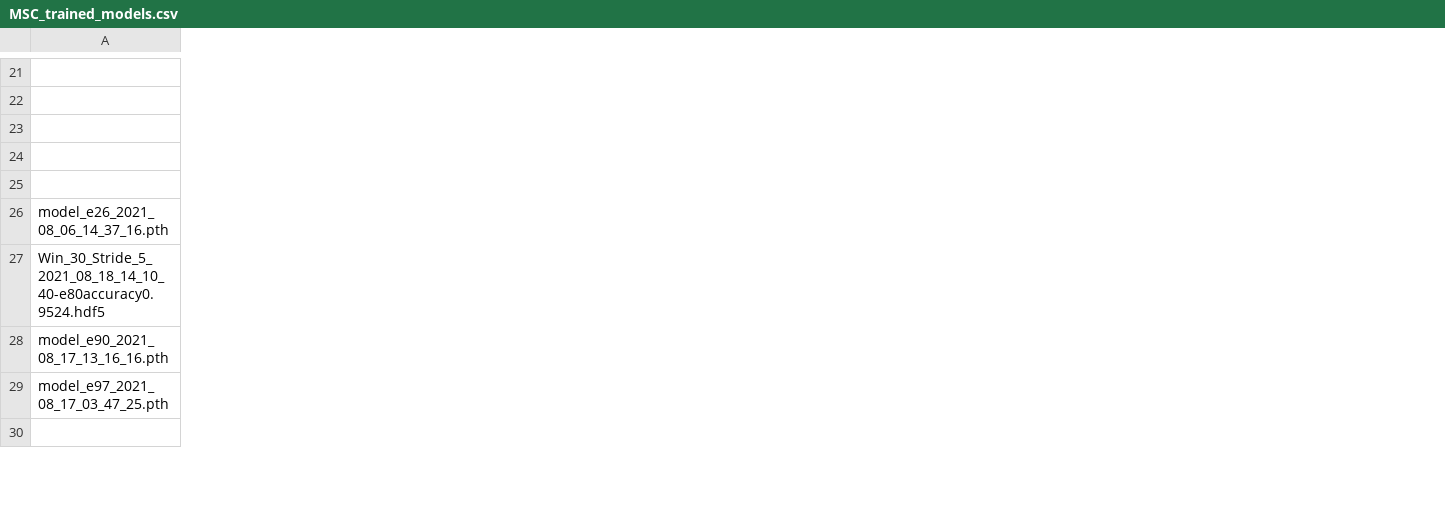
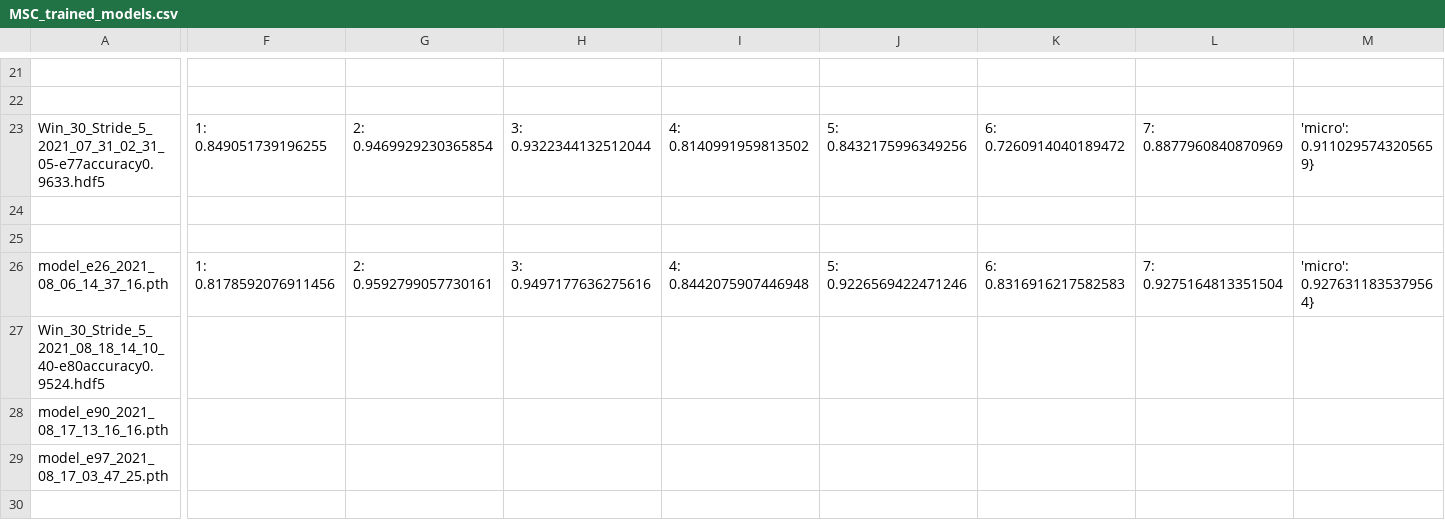
Before and after one commit to HumBug-Mosquito/HumBugDB, a CSV file: outputs/models/reproducibility/MSC_trained_models.csv, drawn as a sheet; only a part is shown, gaps mark what is left out; the diff covers the shown part only; the diff names each change by its address in the sheet, - before the commit and + after, or states it on an @@ line.

```diff
--- a/outputs/models/reproducibility/MSC_trained_models.csv
+++ b/outputs/models/reproducibility/MSC_trained_models.csv
+column F, rows 23-26: 1: 0.849051739196255 |  |  | 1: 0.8178592076911456
+column G, rows 23-26: 2: 0.9469929230365854 |  |  | 2: 0.9592799057730161
+column H, rows 23-26: 3: 0.9322344132512044 |  |  | 3: 0.9497177636275616
+column I, rows 23-26: 4: 0.8140991959813502 |  |  | 4: 0.8442075907446948
+column J, rows 23-26: 5: 0.8432175996349256 |  |  | 5: 0.9226569422471246
+column K, rows 23-26: 6: 0.7260914040189472 |  |  | 6: 0.8316916217582583
+column L, rows 23-26: 7: 0.8877960840870969 |  |  | 7: 0.9275164813351504
+column M, rows 23-26: 'micro': 0.9110295743205659} |  |  | 'micro': 0.9276311835379564}
-A23: (empty)
+A23: Win_30_Stride_5_2021_07_31_02_31_05-e77accuracy0.9633.hdf5
```
Also changed, not shown: 30 edited cells elsewhere in this file.
